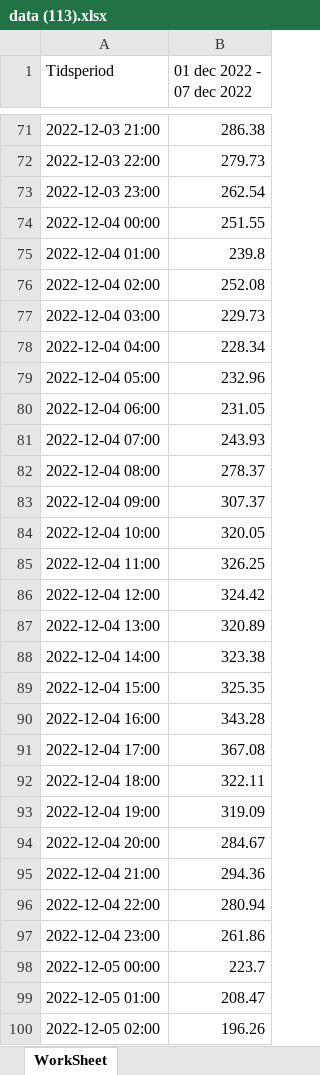
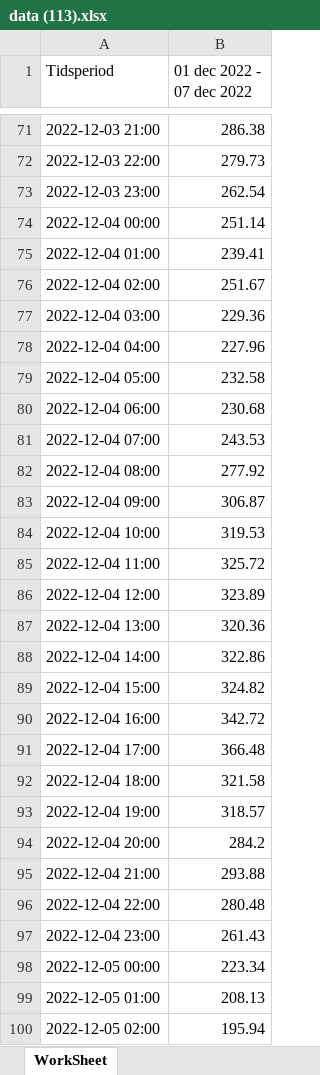
Before and after one commit to kristgy/ca_utils, an Excel workbook: price_data/data (113).xlsx, sheet WorkSheet, drawn as a sheet; only a part is shown, gaps mark what is left out; values as stored, in another font and other column widths than the file's, no borders; table styles not drawn; the diff covers the shown part only; the diff names each change by its address in the sheet, - before the commit and + after, or states it on an @@ line.

Commit message:
New price data for December 2022.

```diff
--- a/price_data/data (113).xlsx (sheet WorkSheet)
+++ b/price_data/data (113).xlsx (sheet WorkSheet)
-B74 (01 dec 2022 - 07 dec 2022): 251.55
+B74 (01 dec 2022 - 07 dec 2022): 251.14
-B75 (01 dec 2022 - 07 dec 2022): 239.8
+B75 (01 dec 2022 - 07 dec 2022): 239.41
-B76 (01 dec 2022 - 07 dec 2022): 252.08
+B76 (01 dec 2022 - 07 dec 2022): 251.67
-B77 (01 dec 2022 - 07 dec 2022): 229.73
+B77 (01 dec 2022 - 07 dec 2022): 229.36
-B78 (01 dec 2022 - 07 dec 2022): 228.34
+B78 (01 dec 2022 - 07 dec 2022): 227.96
-B79 (01 dec 2022 - 07 dec 2022): 232.96
+B79 (01 dec 2022 - 07 dec 2022): 232.58
-B80 (01 dec 2022 - 07 dec 2022): 231.05
+B80 (01 dec 2022 - 07 dec 2022): 230.68
-B81 (01 dec 2022 - 07 dec 2022): 243.93
+B81 (01 dec 2022 - 07 dec 2022): 243.53
-B82 (01 dec 2022 - 07 dec 2022): 278.37
+B82 (01 dec 2022 - 07 dec 2022): 277.92
-B83 (01 dec 2022 - 07 dec 2022): 307.37
+B83 (01 dec 2022 - 07 dec 2022): 306.87
-B84 (01 dec 2022 - 07 dec 2022): 320.05
+B84 (01 dec 2022 - 07 dec 2022): 319.53
-B85 (01 dec 2022 - 07 dec 2022): 326.25
+B85 (01 dec 2022 - 07 dec 2022): 325.72
-B86 (01 dec 2022 - 07 dec 2022): 324.42
+B86 (01 dec 2022 - 07 dec 2022): 323.89
-B87 (01 dec 2022 - 07 dec 2022): 320.89
+B87 (01 dec 2022 - 07 dec 2022): 320.36
-B88 (01 dec 2022 - 07 dec 2022): 323.38
+B88 (01 dec 2022 - 07 dec 2022): 322.86
-B89 (01 dec 2022 - 07 dec 2022): 325.35
+B89 (01 dec 2022 - 07 dec 2022): 324.82
-B90 (01 dec 2022 - 07 dec 2022): 343.28
+B90 (01 dec 2022 - 07 dec 2022): 342.72
-B91 (01 dec 2022 - 07 dec 2022): 367.08
+B91 (01 dec 2022 - 07 dec 2022): 366.48
-B92 (01 dec 2022 - 07 dec 2022): 322.11
+B92 (01 dec 2022 - 07 dec 2022): 321.58
-B93 (01 dec 2022 - 07 dec 2022): 319.09
+B93 (01 dec 2022 - 07 dec 2022): 318.57
-B94 (01 dec 2022 - 07 dec 2022): 284.67
+B94 (01 dec 2022 - 07 dec 2022): 284.2
-B95 (01 dec 2022 - 07 dec 2022): 294.36
+B95 (01 dec 2022 - 07 dec 2022): 293.88
-B96 (01 dec 2022 - 07 dec 2022): 280.94
+B96 (01 dec 2022 - 07 dec 2022): 280.48
-B97 (01 dec 2022 - 07 dec 2022): 261.86
+B97 (01 dec 2022 - 07 dec 2022): 261.43
-B98 (01 dec 2022 - 07 dec 2022): 223.7
+B98 (01 dec 2022 - 07 dec 2022): 223.34
-B99 (01 dec 2022 - 07 dec 2022): 208.47
+B99 (01 dec 2022 - 07 dec 2022): 208.13
-B100 (01 dec 2022 - 07 dec 2022): 196.26
+B100 (01 dec 2022 - 07 dec 2022): 195.94
```
Also changed, not shown: 48 added rows and 21 edited cells elsewhere in this sheet, 8 other files.
